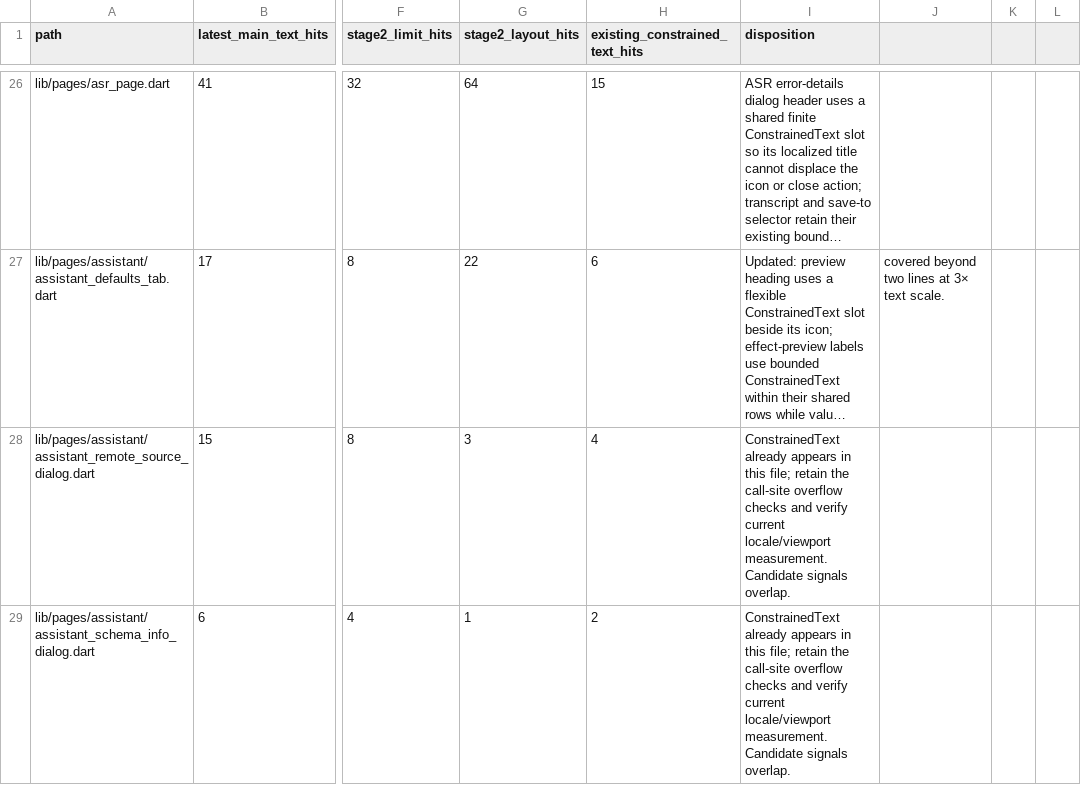
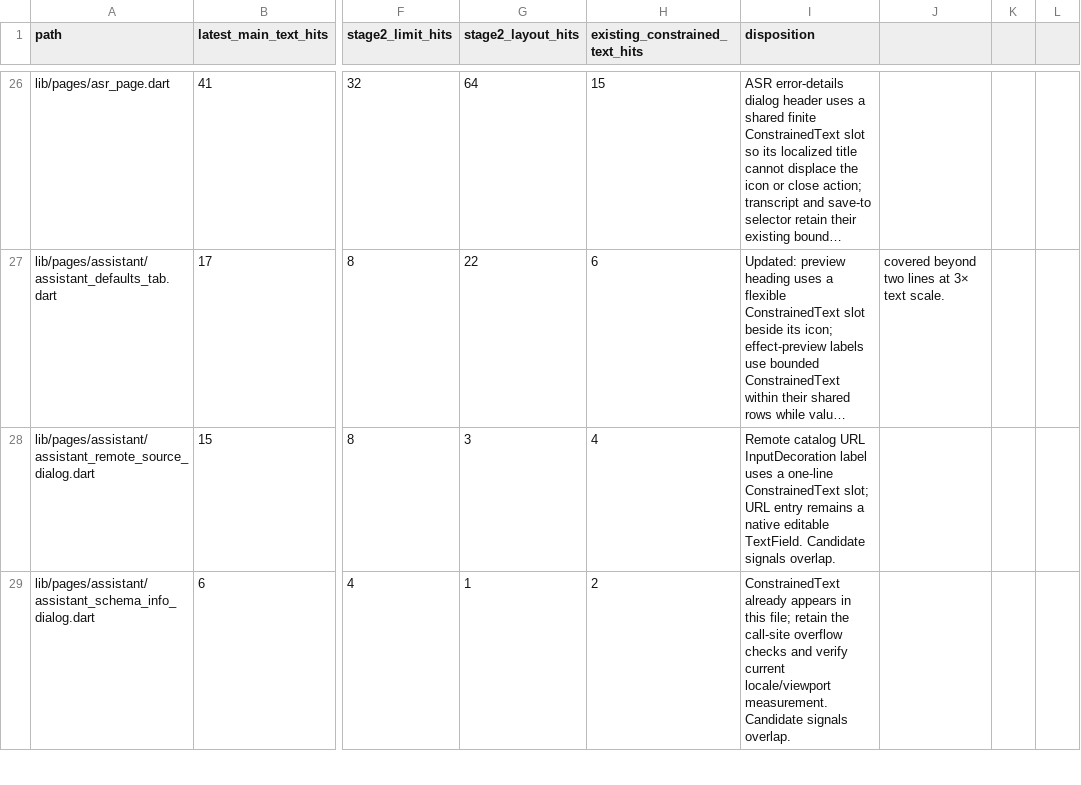
Before and after one commit to JohnXu22786/Stroom, a CSV file: docs/ui-constrained-text-inventory.csv, drawn as a sheet; only a part is shown, gaps mark what is left out; long unchanged cells end in …; the diff covers the shown part only; the diff names each change by its address in the sheet, - before the commit and + after, or states it on an @@ line.

Commit message:
fix(assistant): reveal clipped field labels
Localized labels in bounded assistant fields could be clipped at narrow widths. Preserve the full label through measured reveal while leaving native input editing behavior intact.

```diff
--- a/docs/ui-constrained-text-inventory.csv
+++ b/docs/ui-constrained-text-inventory.csv
-I28 (disposition): ConstrainedText already appears in this file; retain the call-site overflow checks and verify current locale/viewport measurement. Candidate signals…
+I28 (disposition): Remote catalog URL InputDecoration label uses a one-line ConstrainedText slot; URL entry remains a native editable TextField. Candidate signals…
```
Also changed, not shown: 2 edited cells elsewhere in this file, 9 other files.
